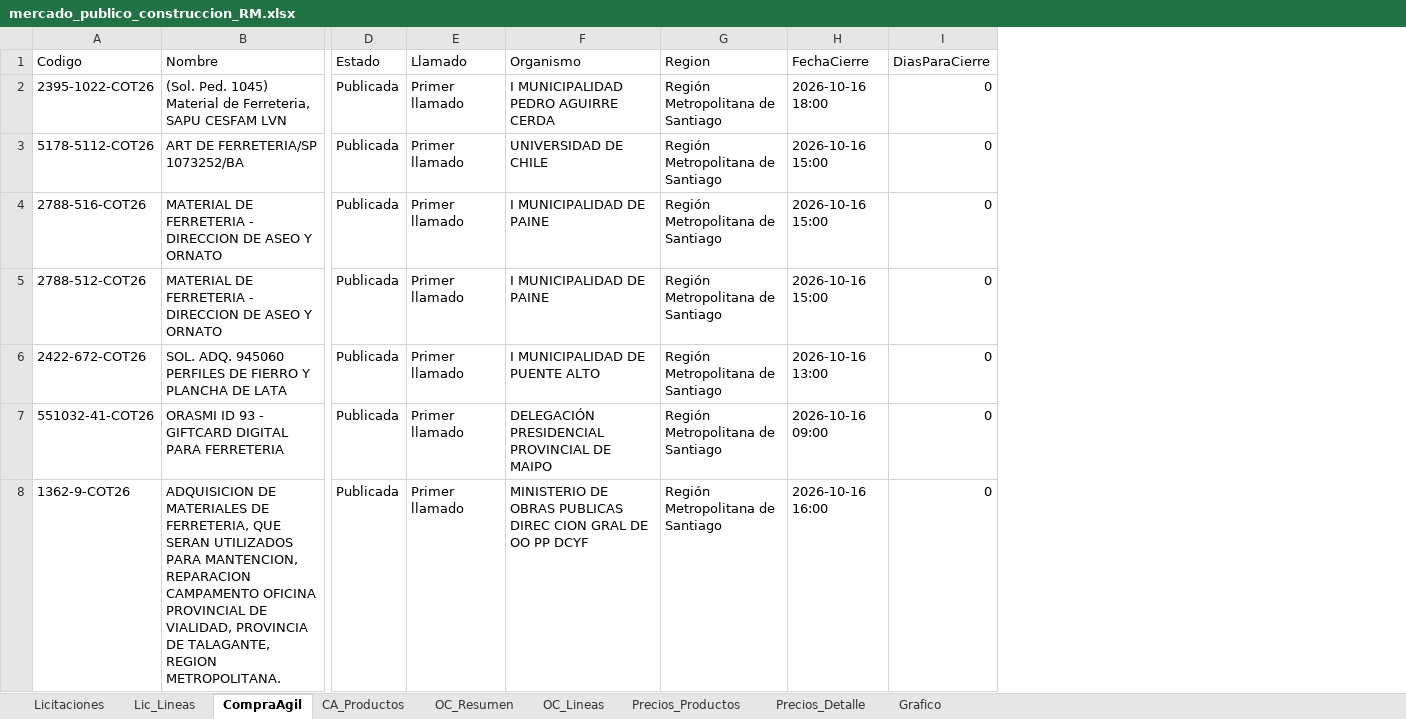
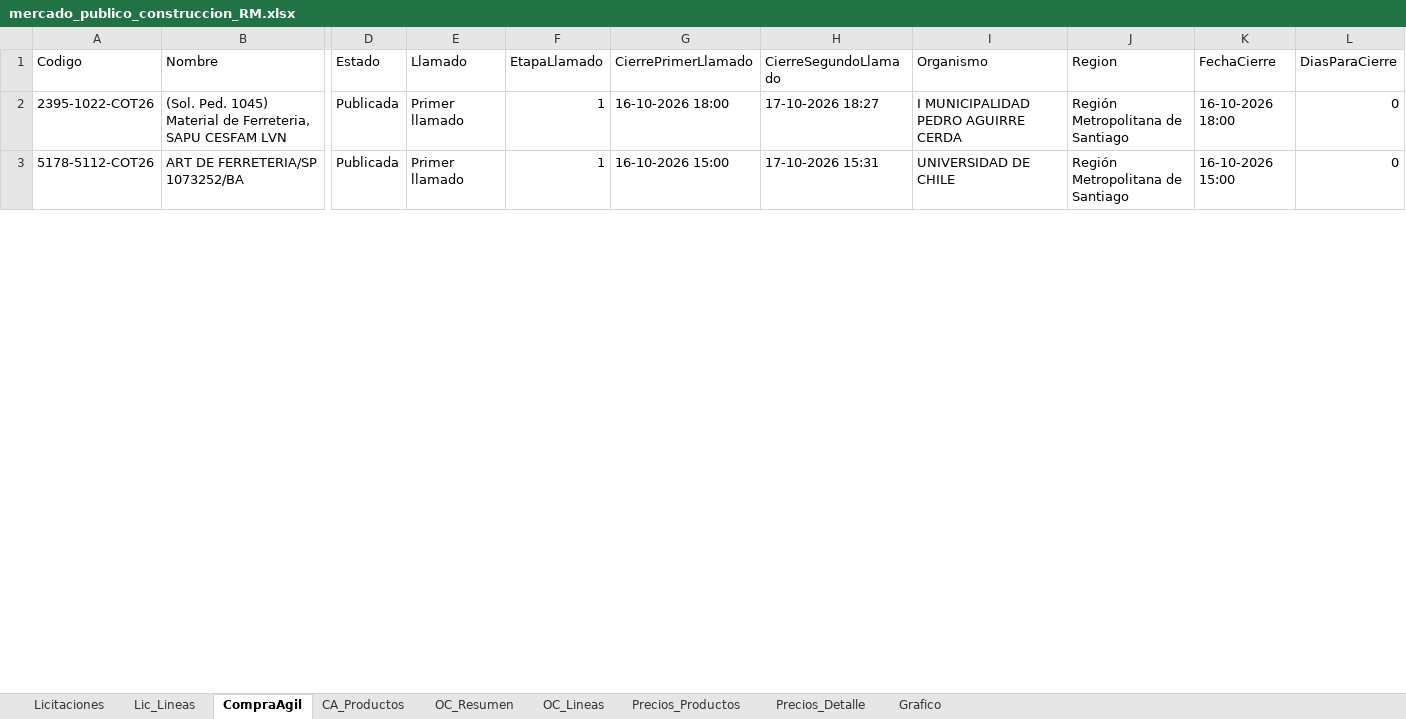
Before and after one commit to tchavarri/monitor-mercado-publico, an Excel workbook: docs/mercado_publico_construccion_RM.xlsx, sheet CompraAgil, drawn as a sheet; only a part is shown, gaps mark what is left out; values as stored, in another font and other column widths than the file's, no borders; removed rows and columns are numbered as before the commit, all else as after; rows hold the shown columns only; the diff covers the shown part only; the diff names each change by its address in the sheet, - before the commit and + after, or states it on an @@ line.

```diff
--- a/docs/mercado_publico_construccion_RM.xlsx (sheet CompraAgil)
+++ b/docs/mercado_publico_construccion_RM.xlsx (sheet CompraAgil)
+column F (EtapaLlamado), rows 2-3: 1 | 1
+column G (CierrePrimerLlamado), rows 2-3: 16-10-2026 18:00 | 16-10-2026 15:00
+column H (CierreSegundoLlamado), rows 2-3: 17-10-2026 18:27 | 17-10-2026 15:31
-K2 (FechaCierre): 2026-10-16 18:00
+K2 (FechaCierre): 16-10-2026 18:00
-K3 (FechaCierre): 2026-10-16 15:00
+K3 (FechaCierre): 16-10-2026 15:00
-row 4: 2788-516-COT26 | MATERIAL DE FERRETERIA - DIRECCION DE ASEO Y ORNATO | Publicada | Primer llamado | I MUNICIPALIDAD DE PAINE | Región Metropolitana de Santiago | 2026-10-16 15:00 | 0
-row 5: 2788-512-COT26 | MATERIAL DE FERRETERIA - DIRECCION DE ASEO Y ORNATO | Publicada | Primer llamado | I MUNICIPALIDAD DE PAINE | Región Metropolitana de Santiago | 2026-10-16 15:00 | 0
-row 6: 2422-672-COT26 | SOL. ADQ. 945060 PERFILES DE FIERRO Y PLANCHA DE LATA | Publicada | Primer llamado | I MUNICIPALIDAD DE PUENTE ALTO | Región Metropolitana de Santiago | 2026-10-16 13:00 | 0
-row 7: 551032-41-COT26 | ORASMI ID 93 - GIFTCARD DIGITAL PARA FERRETERIA | Publicada | Primer llamado | DELEGACIÓN PRESIDENCIAL PROVINCIAL DE MAIPO | Región Metropolitana de Santiago | 2026-10-16 09:00 | 0
-row 8: 1362-9-COT26 | ADQUISICION DE MATERIALES DE FERRETERIA, QUE SERAN UTILIZADOS PARA MANTENCION, REPARACION CAMPAMENTO OFICINA PROVINCIAL DE VIALIDAD, PROVINCIA DE TALAGANTE, REGION METROPOLITANA. | Publicada | Primer llamado | MINISTERIO DE OBRAS PUBLICAS DIREC CION GRAL DE OO PP DCYF | Región Metropolitana de Santiago | 2026-10-16 16:00 | 0
```
Also changed, not shown: 4 removed rows and 3 edited cells elsewhere in this sheet, sheet OC_Lineas, sheet CA_Productos, sheet OC_Resumen, 1 other file.
